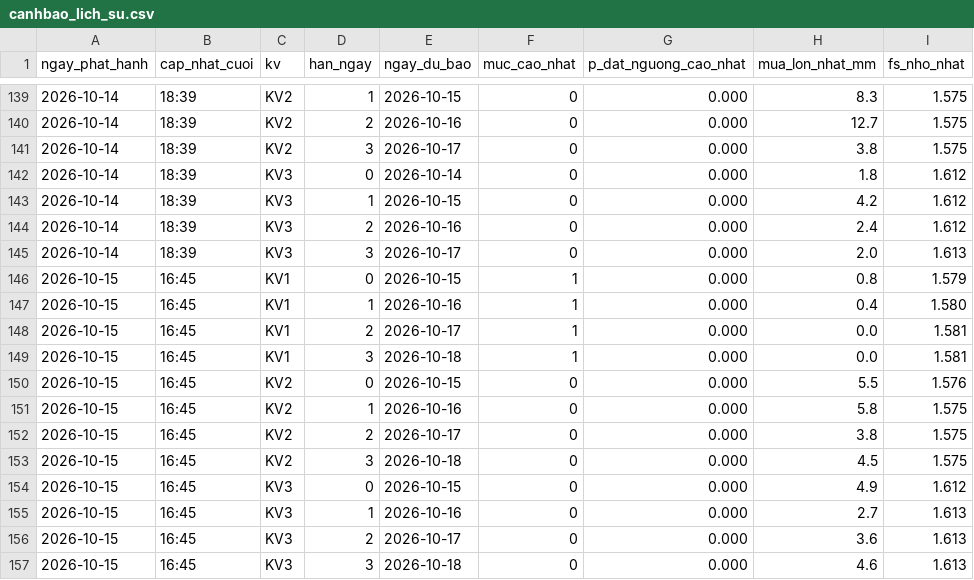
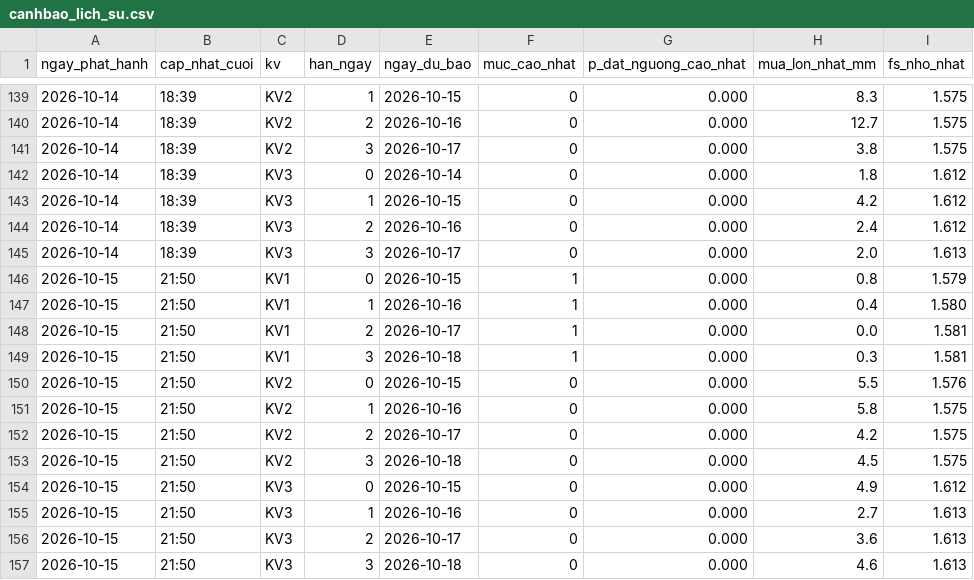
Before and after one commit to Chaulan1981/Du-bao-sat-truot-QL6, a CSV file: data/luu_tru/canhbao_lich_su.csv, drawn as a sheet; only a part is shown, gaps mark what is left out.

```diff
--- a/data/luu_tru/canhbao_lich_su.csv
+++ b/data/luu_tru/canhbao_lich_su.csv
@@ -145,13 +145,13 @@ ngay_phat_hanh,cap_nhat_cuoi,kv,han_ngay,ngay_du_bao,muc_cao_nhat,p_dat_nguong_c
 2026-10-14,18:39,KV3,3,2026-10-17,0,0.000,2.0,1.613
-2026-10-15,16:45,KV1,0,2026-10-15,1,0.000,0.8,1.579
-2026-10-15,16:45,KV1,1,2026-10-16,1,0.000,0.4,1.580
-2026-10-15,16:45,KV1,2,2026-10-17,1,0.000,0.0,1.581
-2026-10-15,16:45,KV1,3,2026-10-18,1,0.000,0.0,1.581
-2026-10-15,16:45,KV2,0,2026-10-15,0,0.000,5.5,1.576
-2026-10-15,16:45,KV2,1,2026-10-16,0,0.000,5.8,1.575
-2026-10-15,16:45,KV2,2,2026-10-17,0,0.000,3.8,1.575
-2026-10-15,16:45,KV2,3,2026-10-18,0,0.000,4.5,1.575
-2026-10-15,16:45,KV3,0,2026-10-15,0,0.000,4.9,1.612
-2026-10-15,16:45,KV3,1,2026-10-16,0,0.000,2.7,1.613
-2026-10-15,16:45,KV3,2,2026-10-17,0,0.000,3.6,1.613
-2026-10-15,16:45,KV3,3,2026-10-18,0,0.000,4.6,1.613
+2026-10-15,21:50,KV1,0,2026-10-15,1,0.000,0.8,1.579
+2026-10-15,21:50,KV1,1,2026-10-16,1,0.000,0.4,1.580
+2026-10-15,21:50,KV1,2,2026-10-17,1,0.000,0.0,1.581
+2026-10-15,21:50,KV1,3,2026-10-18,1,0.000,0.3,1.581
+2026-10-15,21:50,KV2,0,2026-10-15,0,0.000,5.5,1.576
+2026-10-15,21:50,KV2,1,2026-10-16,0,0.000,5.8,1.575
+2026-10-15,21:50,KV2,2,2026-10-17,0,0.000,4.2,1.575
+2026-10-15,21:50,KV2,3,2026-10-18,0,0.000,4.5,1.575
+2026-10-15,21:50,KV3,0,2026-10-15,0,0.000,4.9,1.612
+2026-10-15,21:50,KV3,1,2026-10-16,0,0.000,2.7,1.613
+2026-10-15,21:50,KV3,2,2026-10-17,0,0.000,3.6,1.613
+2026-10-15,21:50,KV3,3,2026-10-18,0,0.000,4.6,1.613
```
Also changed, not shown: lao-cai/data/luu_tru/canhbao_lich_su.csv, 14 other files.
